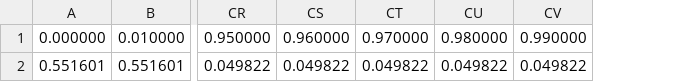
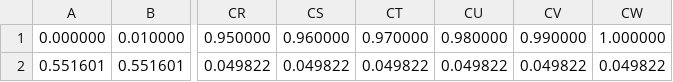
Before and after one commit to BoleteFilter/bolete-classifier, a CSV file: performance_data/characteristic_bolete.h5_ed_perform.csv, drawn as a sheet; only a part is shown, gaps mark what is left out; the diff names each change by its address in the sheet, - before the commit and + after, or states it on an @@ line.

```diff
--- a/performance_data/characteristic_bolete.h5_ed_perform.csv
+++ b/performance_data/characteristic_bolete.h5_ed_perform.csv
+column CW, rows 1-2: 1.000000 | 0.049822
```
Also changed, not shown: performance_data/characteristic_bolete.h5_perform.csv, performance_data/characteristic_bolete_lowres.h5_ed_perform.csv, 18 other files.
